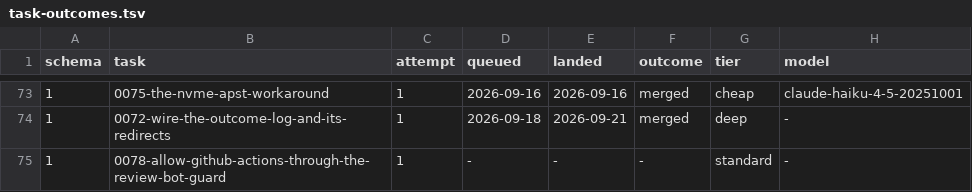
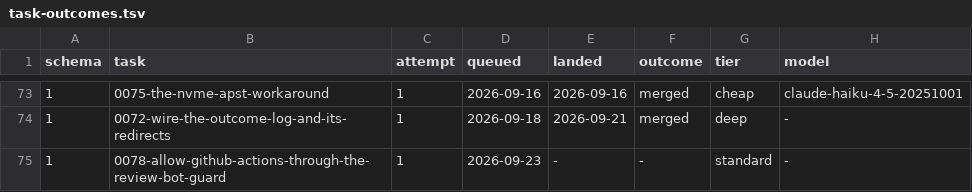
Before and after one commit to Castle-Turing/castle-turing, a TSV file: docs/log/task-outcomes.tsv, drawn as a sheet; only a part is shown, gaps mark what is left out; the diff names each change by its address in the sheet, - before the commit and + after, or states it on an @@ line.

```diff
--- a/docs/log/task-outcomes.tsv
+++ b/docs/log/task-outcomes.tsv
-D75 (queued): -
+D75 (queued): 2026-09-23
```
